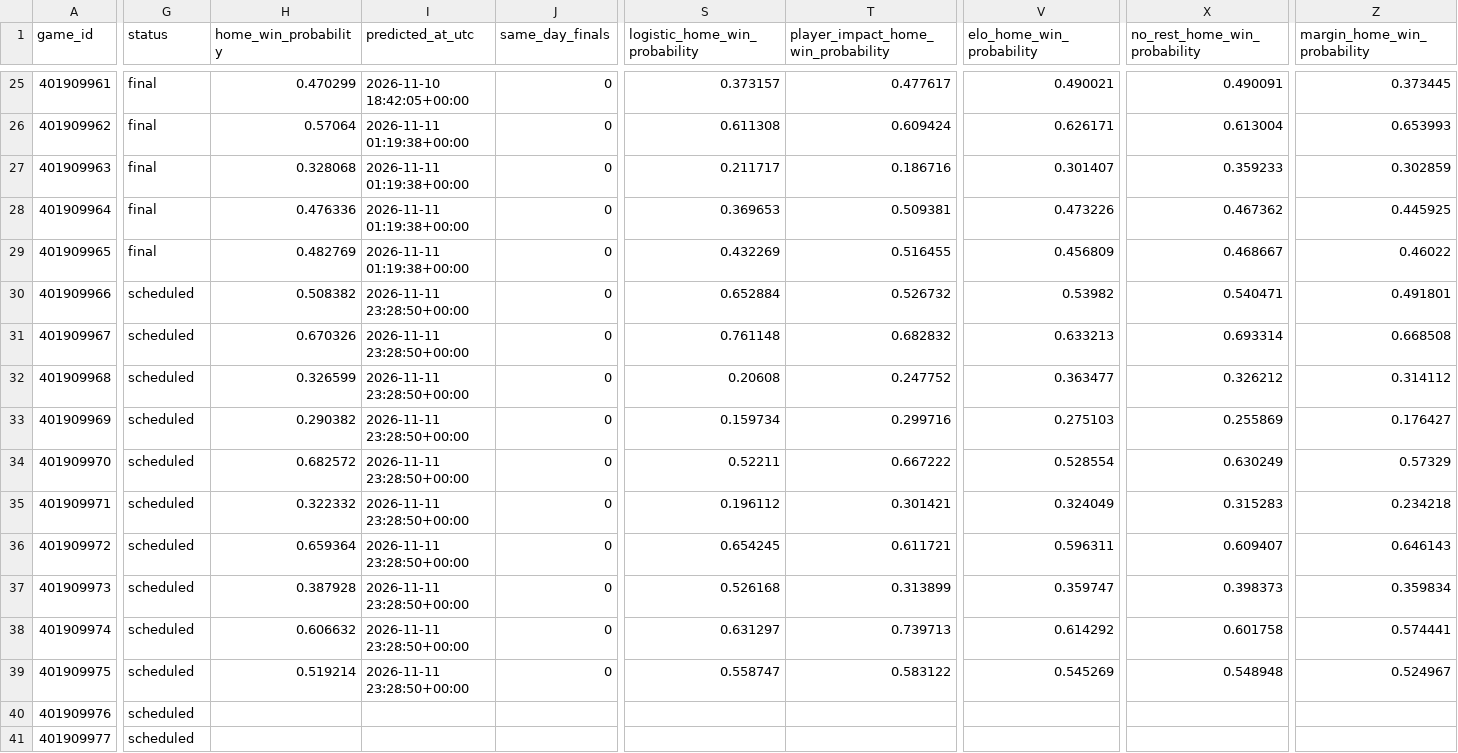
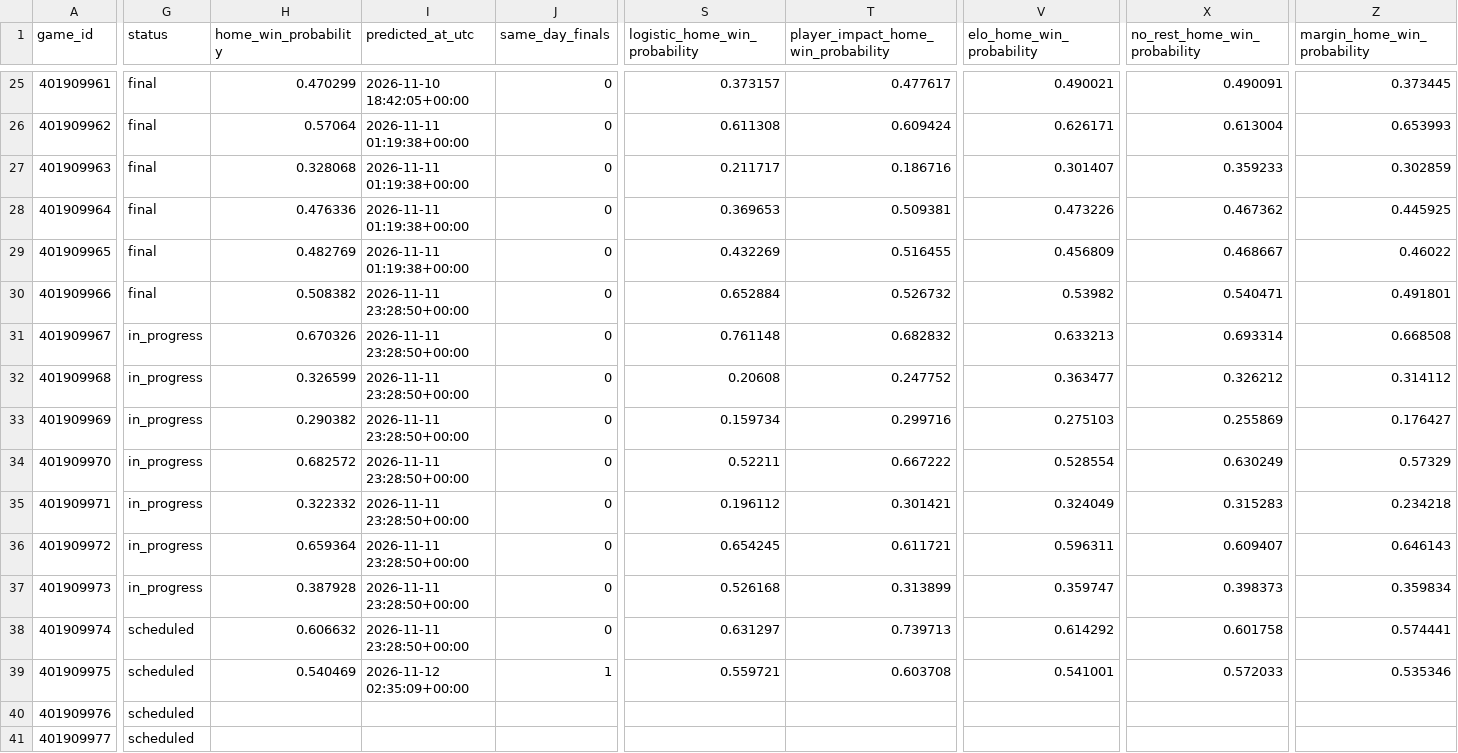
Before and after one commit to brianbzeng/nbamodel, a CSV file: data/raw/nba_daily_predictions.csv, drawn as a sheet; only a part is shown, gaps mark what is left out; the diff covers the shown part only; the diff names each change by its address in the sheet, - before the commit and + after, or states it on an @@ line.

```diff
--- a/data/raw/nba_daily_predictions.csv
+++ b/data/raw/nba_daily_predictions.csv
-G30 (status): scheduled
+G30 (status): final
-G31:G37 (status): scheduled
+G31:G37 (status): in_progress
-H39 (home_win_probability): 0.519214
+H39 (home_win_probability): 0.540469
-I39 (predicted_at_utc): 2026-11-11 23:28:50+00:00
+I39 (predicted_at_utc): 2026-11-12 02:35:09+00:00
-J39 (same_day_finals): 0
+J39 (same_day_finals): 1
-S39 (logistic_home_win_probability): 0.558747
+S39 (logistic_home_win_probability): 0.559721
-T39: 0.583122
+T39: 0.603708
-V39 (elo_home_win_probability): 0.545269
+V39 (elo_home_win_probability): 0.541001
-X39 (no_rest_home_win_probability): 0.548948
+X39 (no_rest_home_win_probability): 0.572033
-Z39 (margin_home_win_probability): 0.524967
+Z39 (margin_home_win_probability): 0.535346
```
Also changed, not shown: 3 edited cells elsewhere in this file, data/raw/nba_game_updates.csv, data/raw/official_nba_injuries_by_team_live.csv, 2 other files.
